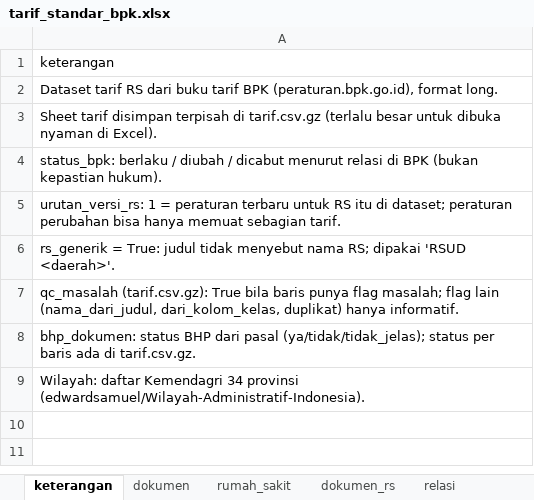
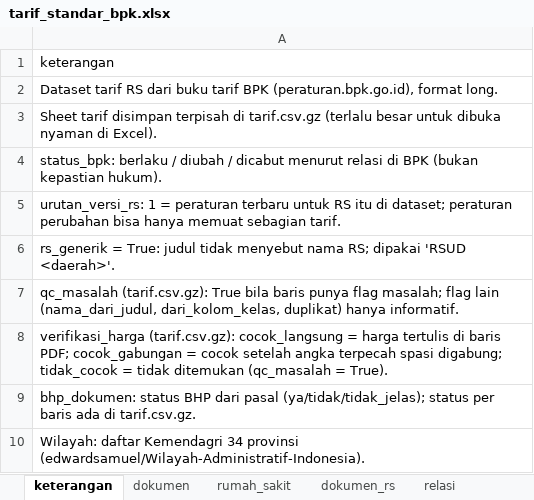
Before and after one commit to Arfan-H/ScrapingTest, an Excel workbook: pilot/out/dataset/tarif_standar_bpk.xlsx, sheet keterangan, drawn as a sheet; values as stored, in another font and other column widths than the file's, no borders; the diff names each change by its address in the sheet, - before the commit and + after, or states it on an @@ line.

```diff
--- a/pilot/out/dataset/tarif_standar_bpk.xlsx (sheet keterangan)
+++ b/pilot/out/dataset/tarif_standar_bpk.xlsx (sheet keterangan)
+row 8: verifikasi_harga (tarif.csv.gz): cocok_langsung = harga tertulis di baris PDF; cocok_gabungan = cocok setelah angka terpecah spasi digabung; tidak_cocok = tidak ditemukan (qc_masalah = True).
```
Also changed, not shown: sheet dokumen, 5 other files.
